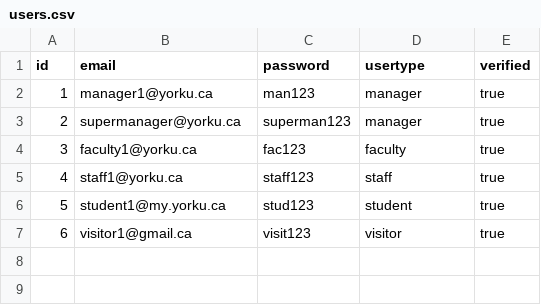
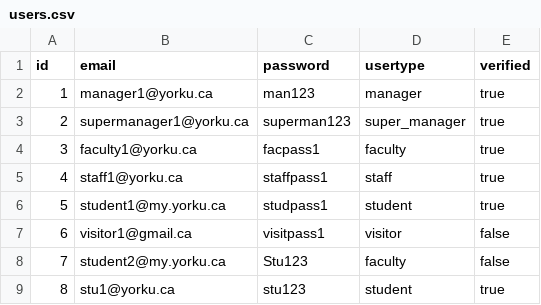
Before and after one commit to KDHIR004/YUparking, a CSV file: bin/yuparking/data/users.csv, drawn as a sheet.

```diff
--- a/bin/yuparking/data/users.csv
+++ b/bin/yuparking/data/users.csv
@@ -2,6 +2,8 @@ id,email,password,usertype,verified
 1,manager1@yorku.ca,man123,manager,true
-2,supermanager@yorku.ca,superman123,manager,true
-3,faculty1@yorku.ca,fac123,faculty,true
-4,staff1@yorku.ca,staff123,staff,true
-5,student1@my.yorku.ca,stud123,student,true
-6,visitor1@gmail.ca,visit123,visitor,true
+2,supermanager1@yorku.ca,superman123,super_manager,true
+3,faculty1@yorku.ca,facpass1,faculty,true
+4,staff1@yorku.ca,staffpass1,staff,true
+5,student1@my.yorku.ca,studpass1,student,true
+6,visitor1@gmail.ca,visitpass1,visitor,false
+7,student2@my.yorku.ca,Stu123,faculty,false
+8,stu1@yorku.ca,stu123,student,true
```
Also changed, not shown: bin/yuparking/data/bookings.csv, src/yuparking/data/bookings.csv, 5 other files.
